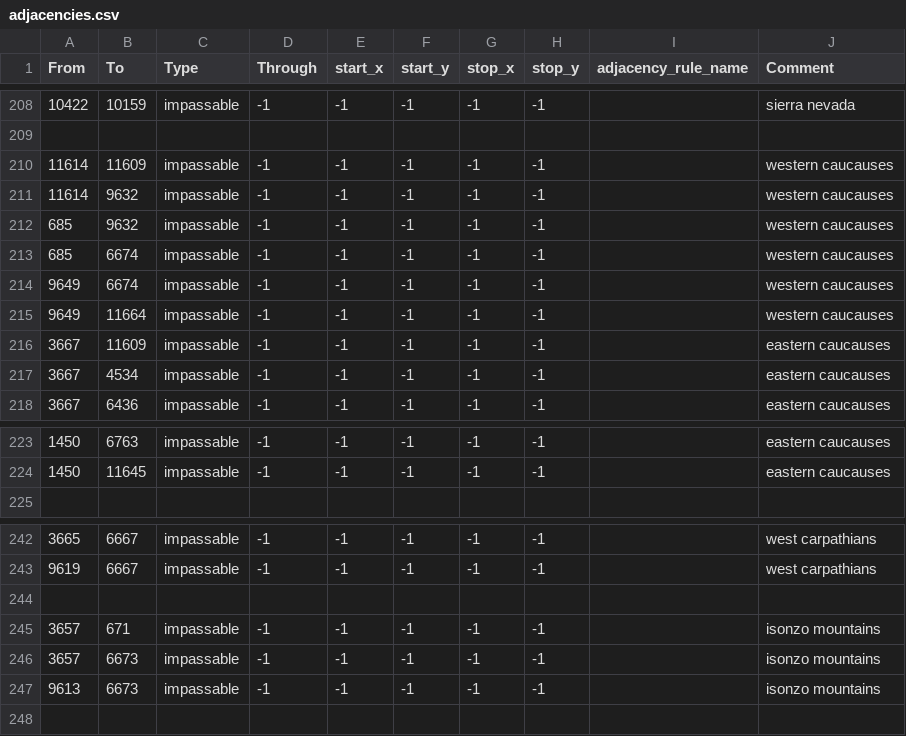
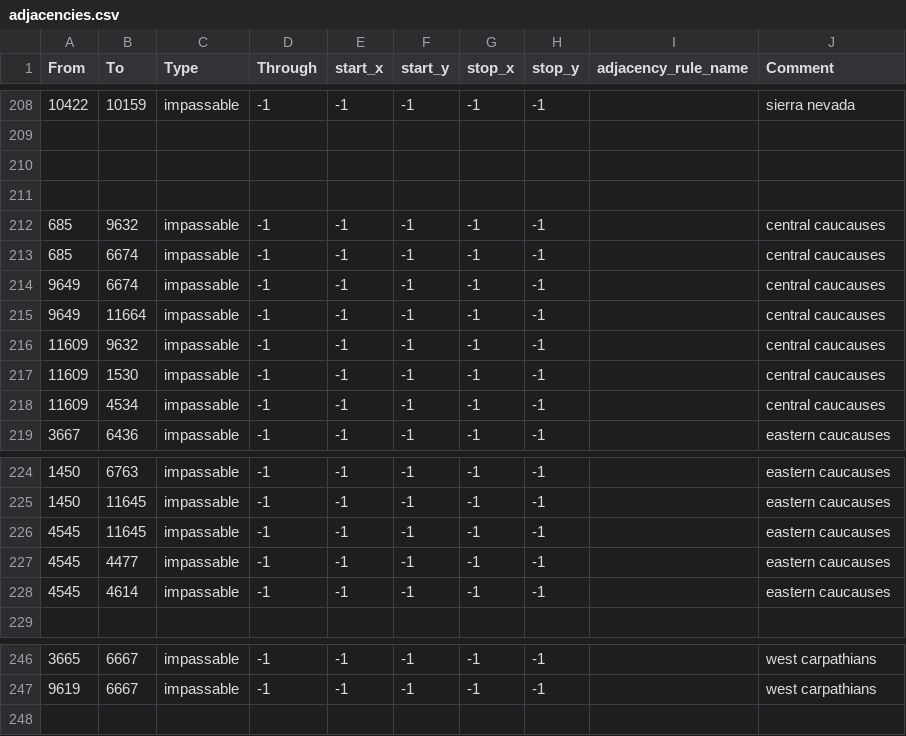
Before and after one commit to davidmgaviria/world_of_a_southern_victory, a CSV file: map/adjacencies.csv, drawn as a sheet; only a part is shown, gaps mark what is left out.

```diff
--- a/map/adjacencies.csv
+++ b/map/adjacencies.csv
@@ -209,10 +209,11 @@ From;To;Type;Through;start_x;start_y;stop_x;stop_y;adjacency_rule_name;Comment
 
-11614;11609;impassable;-1;-1;-1;-1;-1;;western caucauses
-11614;9632;impassable;-1;-1;-1;-1;-1;;western caucauses
-685;9632;impassable;-1;-1;-1;-1;-1;;western caucauses
-685;6674;impassable;-1;-1;-1;-1;-1;;western caucauses
-9649;6674;impassable;-1;-1;-1;-1;-1;;western caucauses
-9649;11664;impassable;-1;-1;-1;-1;-1;;western caucauses
-3667;11609;impassable;-1;-1;-1;-1;-1;;eastern caucauses
-3667;4534;impassable;-1;-1;-1;-1;-1;;eastern caucauses
+
+
+685;9632;impassable;-1;-1;-1;-1;-1;;central caucauses
+685;6674;impassable;-1;-1;-1;-1;-1;;central caucauses
+9649;6674;impassable;-1;-1;-1;-1;-1;;central caucauses
+9649;11664;impassable;-1;-1;-1;-1;-1;;central caucauses
+11609;9632;impassable;-1;-1;-1;-1;-1;;central caucauses
+11609;1530;impassable;-1;-1;-1;-1;-1;;central caucauses
+11609;4534;impassable;-1;-1;-1;-1;-1;;central caucauses
 3667;6436;impassable;-1;-1;-1;-1;-1;;eastern caucauses
@@ -224,2 +225,5 @@ From;To;Type;Through;start_x;start_y;stop_x;stop_y;adjacency_rule_name;Comment
 1450;11645;impassable;-1;-1;-1;-1;-1;;eastern caucauses
+4545;11645;impassable;-1;-1;-1;-1;-1;;eastern caucauses
+4545;4477;impassable;-1;-1;-1;-1;-1;;eastern caucauses
+4545;4614;impassable;-1;-1;-1;-1;-1;;eastern caucauses
 
@@ -243,6 +247,2 @@ From;To;Type;Through;start_x;start_y;stop_x;stop_y;adjacency_rule_name;Comment
 9619;6667;impassable;-1;-1;-1;-1;-1;;west carpathians
-
-3657;671;impassable;-1;-1;-1;-1;-1;;isonzo mountains
-3657;6673;impassable;-1;-1;-1;-1;-1;;isonzo mountains
-9613;6673;impassable;-1;-1;-1;-1;-1;;isonzo mountains
 
```
Also changed, not shown: map/definition.csv, 22 other files.
